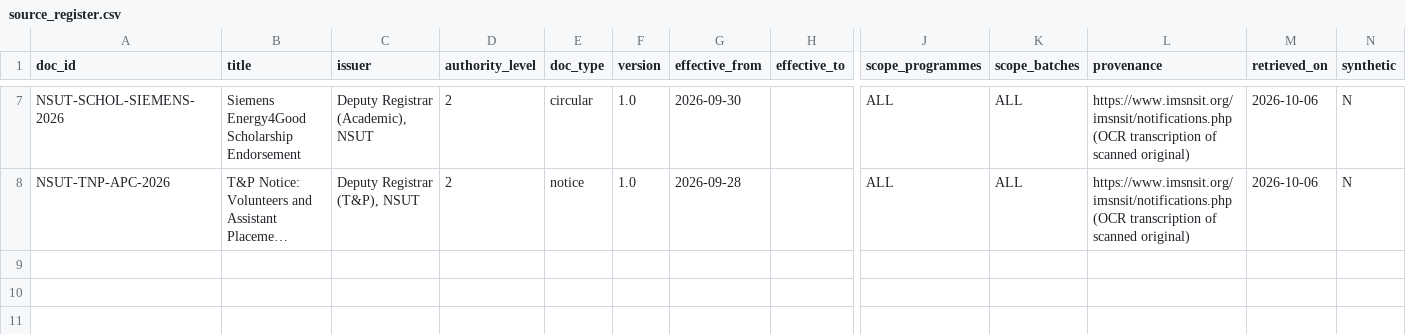
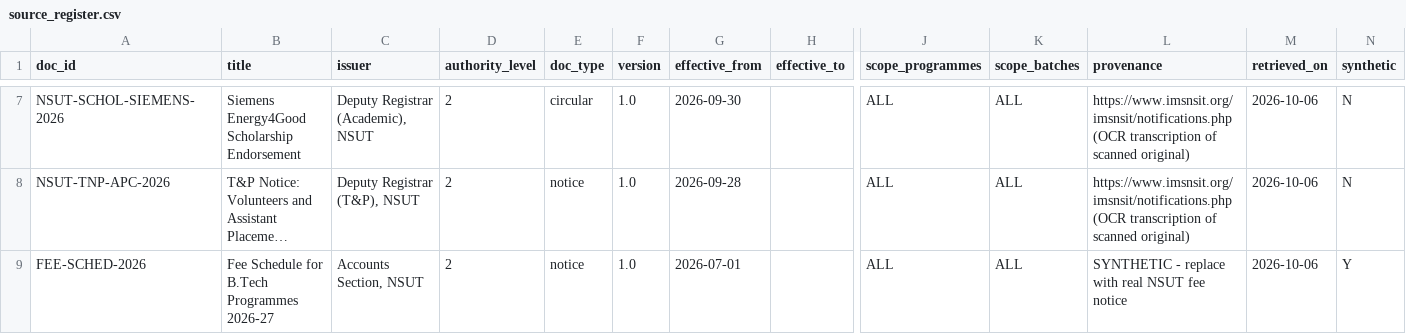
Before and after one commit to HimanshuYadav01/prashna, a CSV file: data/source_register.csv, drawn as a sheet; only a part is shown, gaps mark what is left out; long unchanged cells end in …; rows hold the shown columns only; the diff names each change by its address in the sheet, - before the commit and + after, or states it on an @@ line.

```diff
--- a/data/source_register.csv
+++ b/data/source_register.csv
+row 9: FEE-SCHED-2026 | Fee Schedule for B.Tech Programmes 2026-27 | Accounts Section, NSUT | 2 | notice | 1.0 | 2026-07-01 |  | ALL | ALL | SYNTHETIC - replace with real NSUT fee notice | 2026-10-06 | Y
```
Also changed, not shown: 4 other files.
